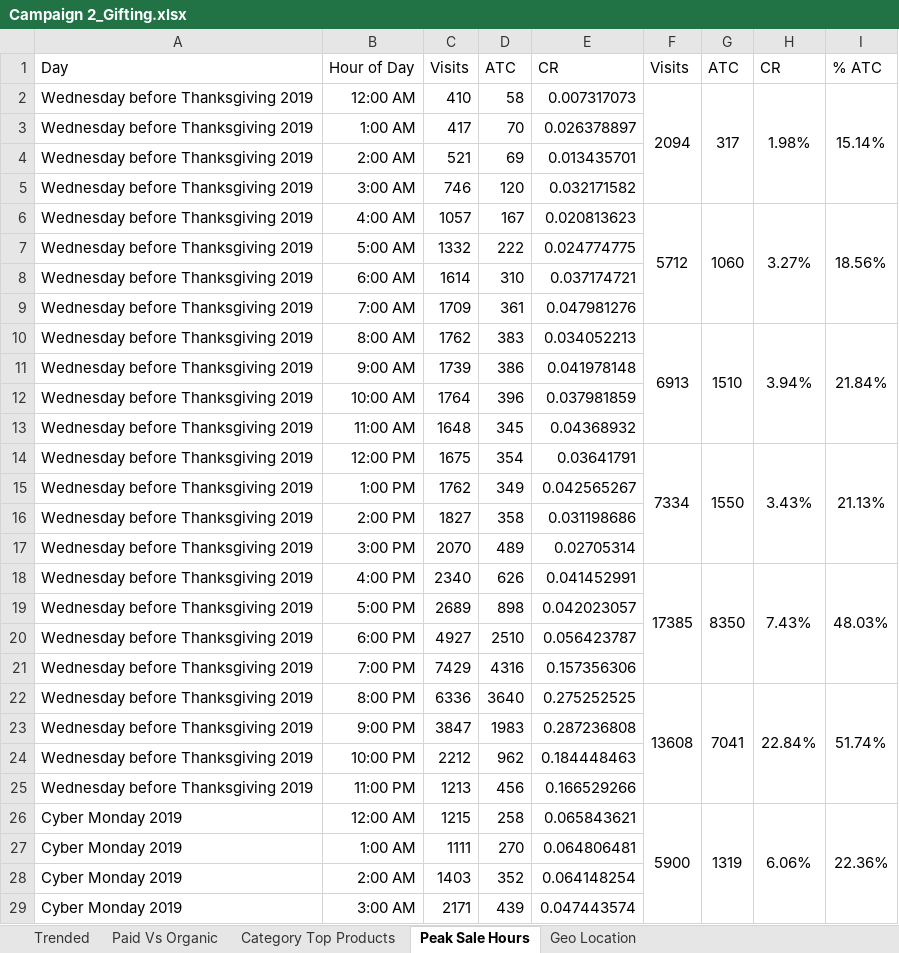
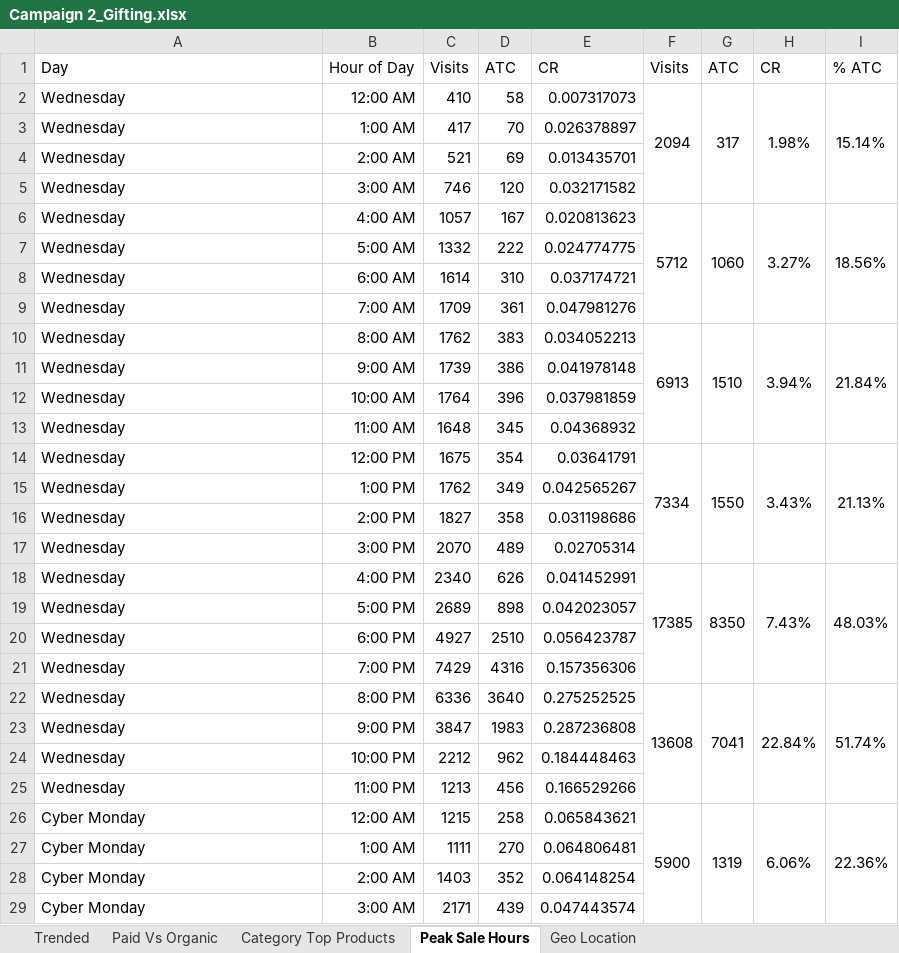
Before and after one commit to utkarsh-nigam/DATS-6401-Final, an Excel workbook: Data/Campaign 2_Gifting.xlsx, sheet Peak Sale Hours, drawn as a sheet; only a part is shown; values as stored, in another font and other column widths than the file's, no borders; the diff covers the shown part only; the diff names each change by its address in the sheet, - before the commit and + after, or states it on an @@ line.

```diff
--- a/Data/Campaign 2_Gifting.xlsx (sheet Peak Sale Hours)
+++ b/Data/Campaign 2_Gifting.xlsx (sheet Peak Sale Hours)
-A2:A25: Wednesday before Thanksgiving 2019
+A2:A25: Wednesday
-A26:A29: Cyber Monday 2019
+A26:A29: Cyber Monday
```
Also changed, not shown: 68 edited cells elsewhere in this sheet, sheet Paid Vs Organic, sheet Category Top Products, Data/Campaign 1_Deals.xlsx, Data/Campaign 3_Holiday Ready.xlsx, 1 other file.
